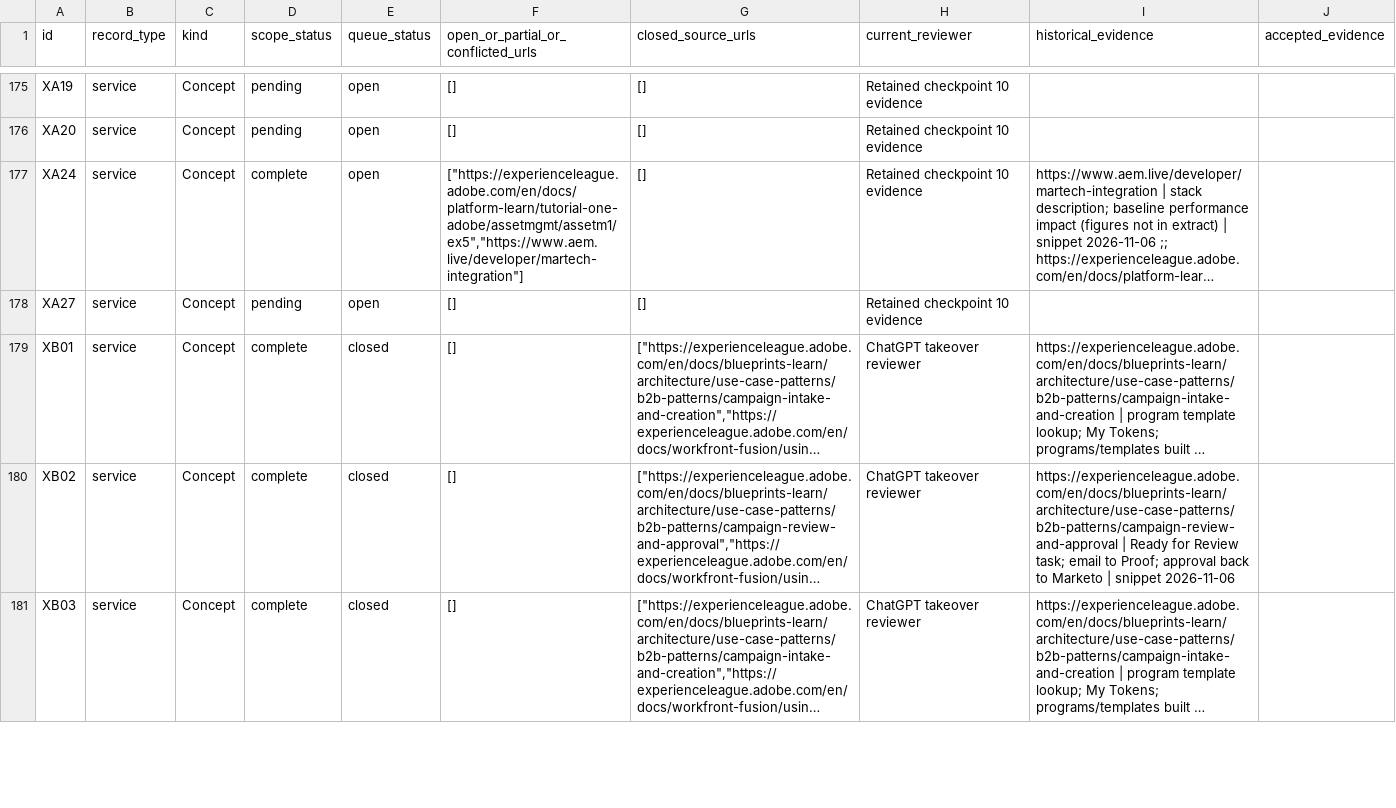
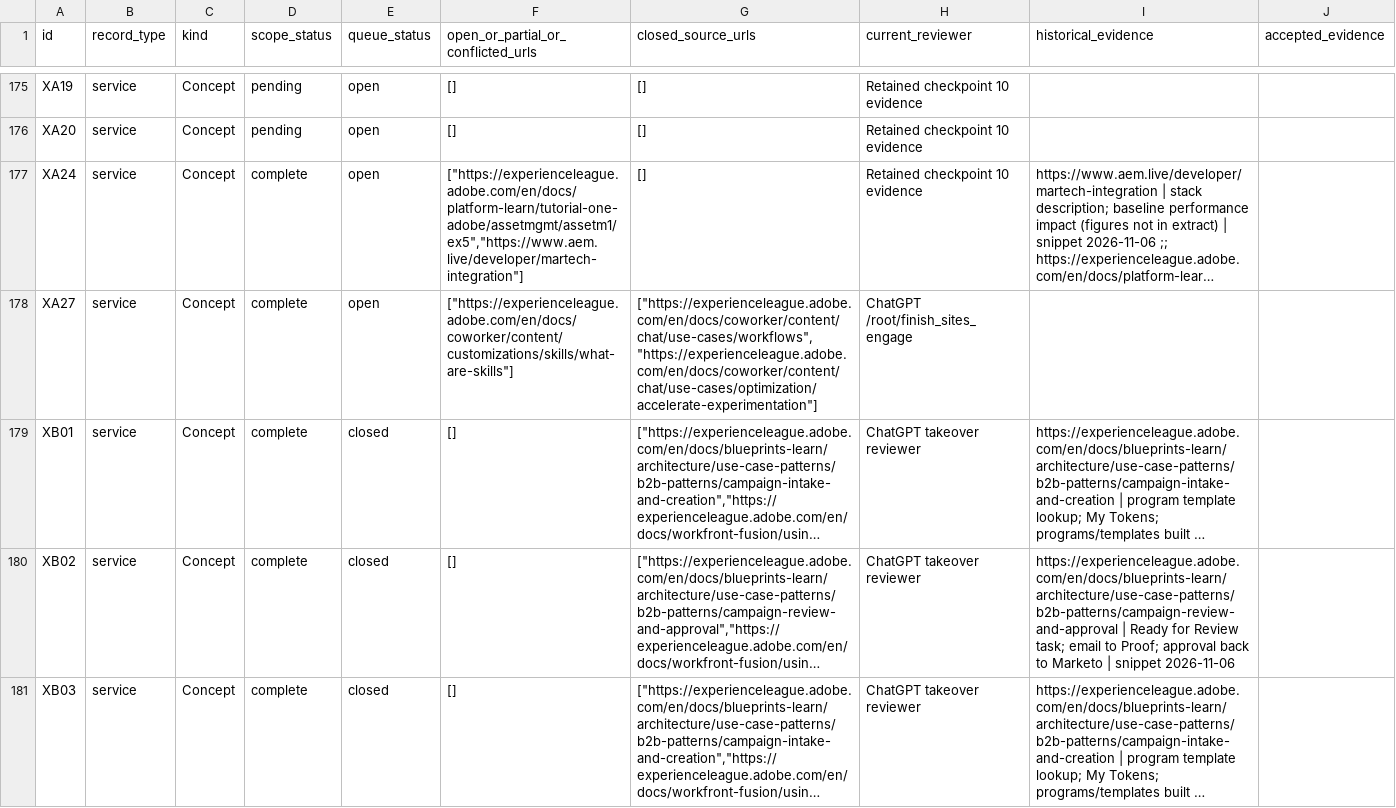
Before and after one commit to higdonfrancis-luna/sow-generator, a CSV file: audit_2026-11-06/independent-review/checkpoint-11/warroom-record-verification-queue-cp11.csv, drawn as a sheet; only a part is shown, gaps mark what is left out; long unchanged cells end in …; the diff covers the shown part only; the diff names each change by its address in the sheet, - before the commit and + after, or states it on an @@ line.

Commit message:
Independent review: complete Concierge and Marketo connection family [skip netlify]

```diff
--- a/audit_2026-11-06/independent-review/checkpoint-11/warroom-record-verification-queue-cp11.csv
+++ b/audit_2026-11-06/independent-review/checkpoint-11/warroom-record-verification-queue-cp11.csv
-D178 (scope_status): pending
+D178 (scope_status): complete
-F178: []
+F178: ["https://experienceleague.adobe.com/en/docs/coworker/content/customizations/skills/what-are-skills"]
-G178 (closed_source_urls): []
+G178 (closed_source_urls): ["https://experienceleague.adobe.com/en/docs/coworker/content/chat/use-cases/workflows","https://experienceleague.adobe.com/en/docs/coworker/content/chat/use-cases/optimization/accelerate-experimentation"]
-H178 (current_reviewer): Retained checkpoint 10 evidence
+H178 (current_reviewer): ChatGPT /root/finish_sites_engage
```
Also changed, not shown: 105 edited cells elsewhere in this file, 8 other files.
